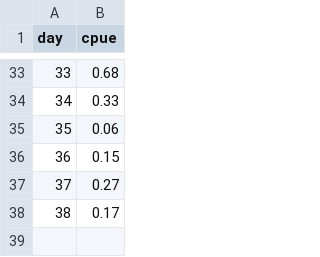
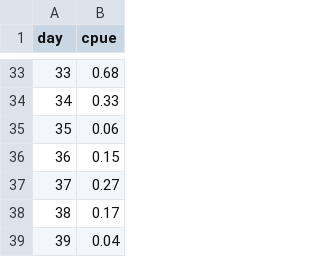
Before and after one commit to amoeba/2019-yukon-forecasting, a CSV file: data/lytf.csv, drawn as a sheet; only a part is shown, gaps mark what is left out; the diff names each change by its address in the sheet, - before the commit and + after, or states it on an @@ line.

```diff
--- a/data/lytf.csv
+++ b/data/lytf.csv
+row 39: 39 | 0.04
```
Also changed, not shown: daily_forecast/estimated.csv, 4 other files.
